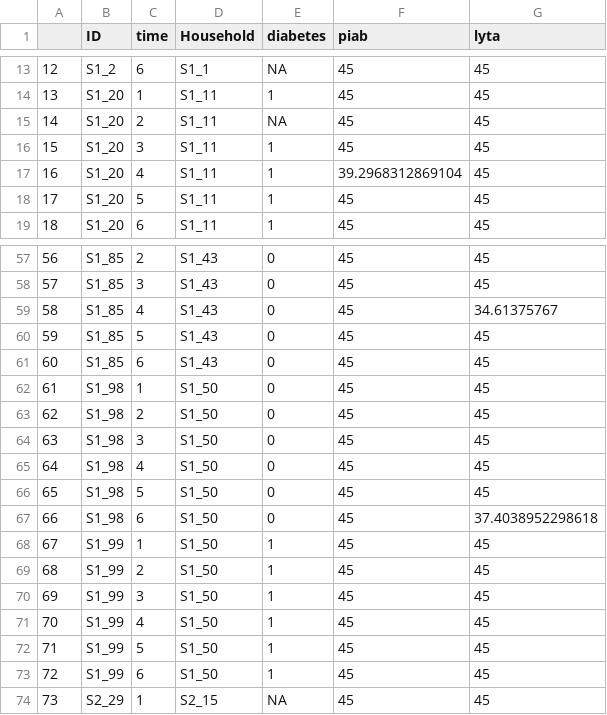
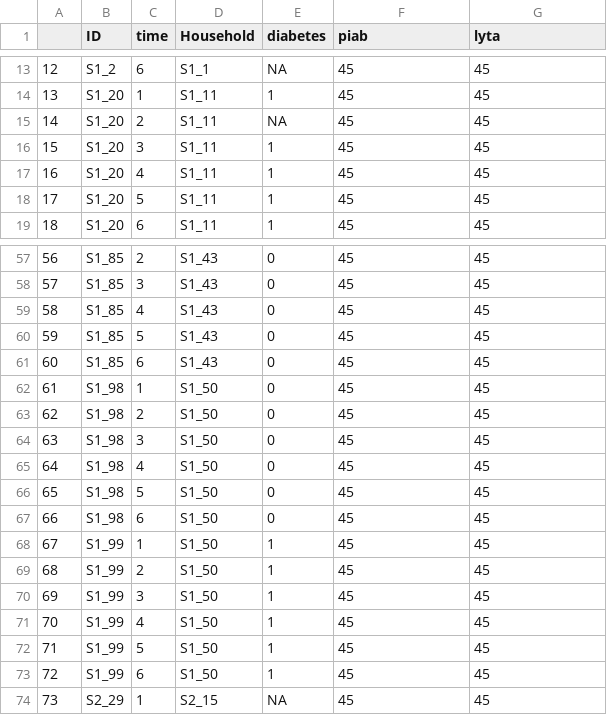
Before and after one commit to DanWeinberger/scope_qpcr_analysis, a CSV file: Data/diabetes.csv, drawn as a sheet; only a part is shown, gaps mark what is left out; the diff covers the shown part only.

```diff
--- a/Data/diabetes.csv
+++ b/Data/diabetes.csv
@@ -16,3 +16,3 @@
 "15","S1_20",3,"S1_11",1,45,45
-"16","S1_20",4,"S1_11",1,39.2968312869104,45
+"16","S1_20",4,"S1_11",1,45,45
 "17","S1_20",5,"S1_11",1,45,45
@@ -58,3 +58,3 @@
 "57","S1_85",3,"S1_43",0,45,45
-"58","S1_85",4,"S1_43",0,45,34.61375767
+"58","S1_85",4,"S1_43",0,45,45
 "59","S1_85",5,"S1_43",0,45,45
@@ -66,3 +66,3 @@
 "65","S1_98",5,"S1_50",0,45,45
-"66","S1_98",6,"S1_50",0,45,37.4038952298618
+"66","S1_98",6,"S1_50",0,45,45
 "67","S1_99",1,"S1_50",1,45,45
```
Also changed, not shown: 20 edited cells elsewhere in this file, Data/heat.table.csv, Data/pcr_survey_combined.csv, 9 other files.
